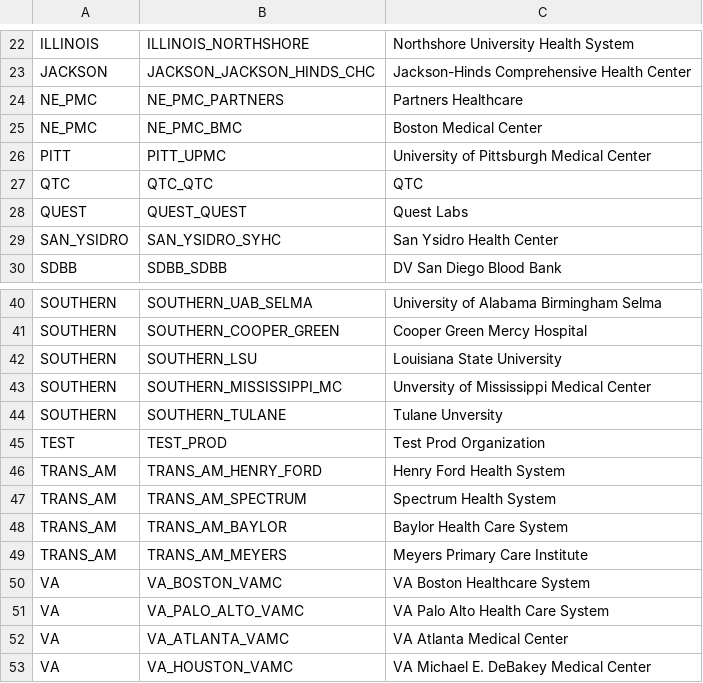
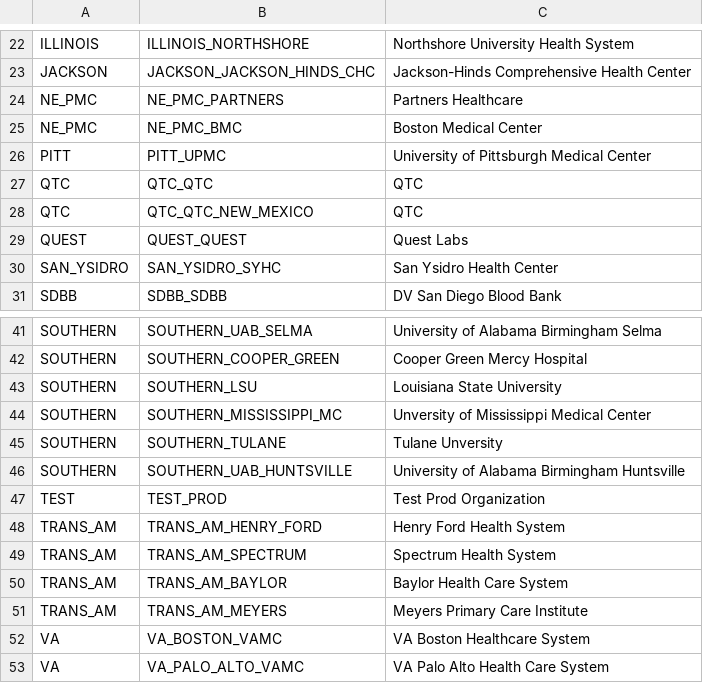
Before and after one commit to all-of-us/raw-data-repository, a CSV file: rest-api/data/organizations.csv, drawn as a sheet; only a part is shown, gaps mark what is left out; the shorter side is filled out with more unchanged rows; the diff names each change by its address in the sheet, - before the commit and + after, or states it on an @@ line.

```diff
--- a/rest-api/data/organizations.csv
+++ b/rest-api/data/organizations.csv
+row 28: QTC | QTC_QTC_NEW_MEXICO | QTC
+row 46: SOUTHERN | SOUTHERN_UAB_HUNTSVILLE | University of Alabama Birmingham Huntsville
```
Also changed, not shown: rest-api/data/sites.csv.
